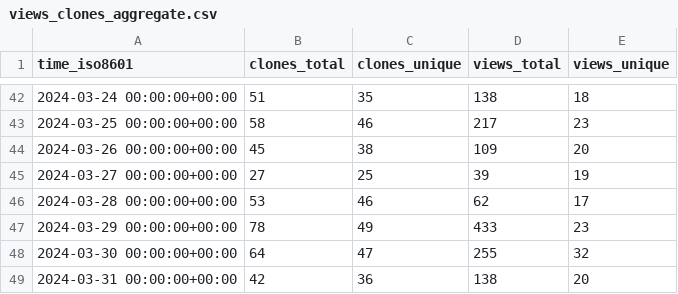
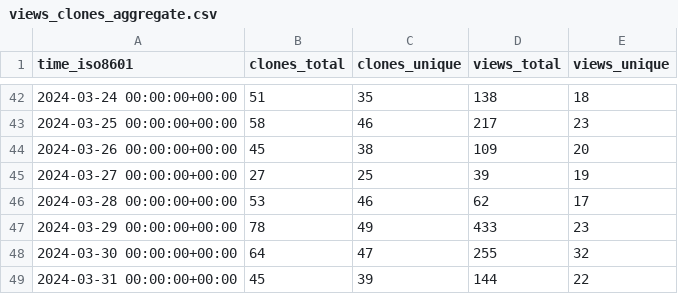
Before and after one commit to Feel-ix-343/markdown-oxide, a CSV file: Feel-ix-343/markdown-oxide/ghrs-data/views_clones_aggregate.csv, drawn as a sheet; only a part is shown, gaps mark what is left out.

```diff
--- a/Feel-ix-343/markdown-oxide/ghrs-data/views_clones_aggregate.csv
+++ b/Feel-ix-343/markdown-oxide/ghrs-data/views_clones_aggregate.csv
@@ -48,2 +48,2 @@ time_iso8601,clones_total,clones_unique,views_total,views_unique
 2024-03-30 00:00:00+00:00,64,47,255,32
-2024-03-31 00:00:00+00:00,42,36,138,20
+2024-03-31 00:00:00+00:00,45,39,144,22
```
Also changed, not shown: 1 other file.
